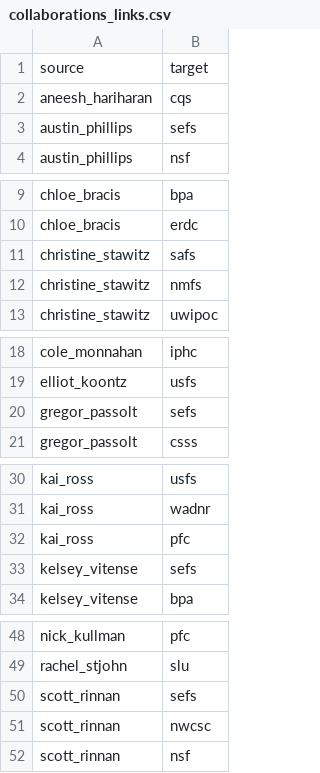
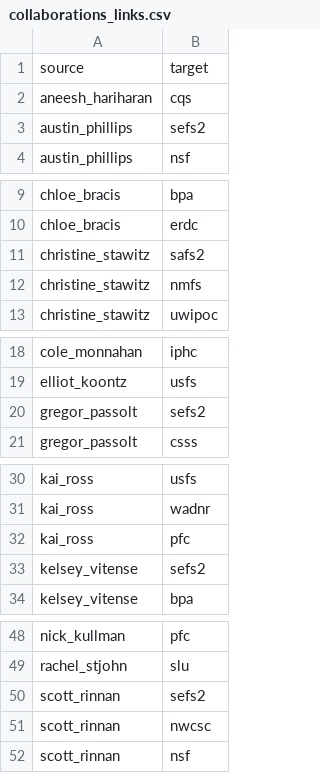
Before and after one commit to nkullman/QERMCollaborations, a CSV file: data/collaborations_links.csv, drawn as a sheet; only a part is shown, gaps mark what is left out.

Commit message:
Try fixing collaborations bugs by changing data nodes

```diff
--- a/data/collaborations_links.csv
+++ b/data/collaborations_links.csv
@@ -2,3 +2,3 @@ source,target
 aneesh_hariharan,cqs
-austin_phillips,sefs
+austin_phillips,sefs2
 austin_phillips,nsf
@@ -10,3 +10,3 @@ chloe_bracis,bpa
 chloe_bracis,erdc
-christine_stawitz,safs
+christine_stawitz,safs2
 christine_stawitz,nmfs
@@ -19,3 +19,3 @@ cole_monnahan,iphc
 elliot_koontz,usfs
-gregor_passolt,sefs
+gregor_passolt,sefs2
 gregor_passolt,csss
@@ -32,3 +32,3 @@ kai_ross,wadnr
 kai_ross,pfc
-kelsey_vitense,sefs
+kelsey_vitense,sefs2
 kelsey_vitense,bpa
@@ -49,3 +49,3 @@ nick_kullman,pfc
 rachel_stjohn,slu
-scott_rinnan,sefs
+scott_rinnan,sefs2
 scott_rinnan,nwcsc
```
Also changed, not shown: data/collaborations_nodes.csv.
